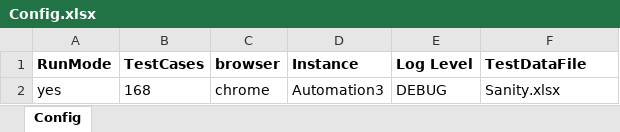
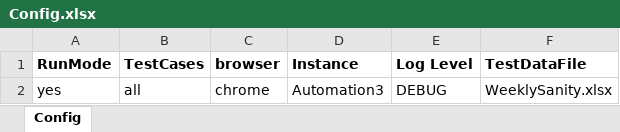
Before and after one commit to sandeepdoddi14/yetendra, an Excel workbook: leave/src/main/resources/Config.xlsx, sheet Config, drawn as a sheet; values as stored, in another font and other column widths than the file's, no borders; the diff names each change by its address in the sheet, - before the commit and + after, or states it on an @@ line.

```diff
--- a/leave/src/main/resources/Config.xlsx (sheet Config)
+++ b/leave/src/main/resources/Config.xlsx (sheet Config)
-B2 (TestCases): 168
+B2 (TestCases): all
-F2 (TestDataFile): Sanity.xlsx
+F2 (TestDataFile): WeeklySanity.xlsx
```
Also changed, not shown: leave/src/main/resources/WeeklySanity.xlsx, 11 other files.
